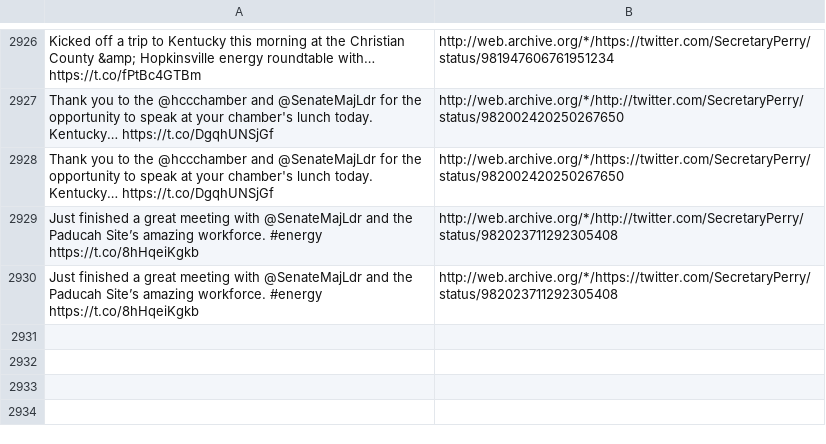
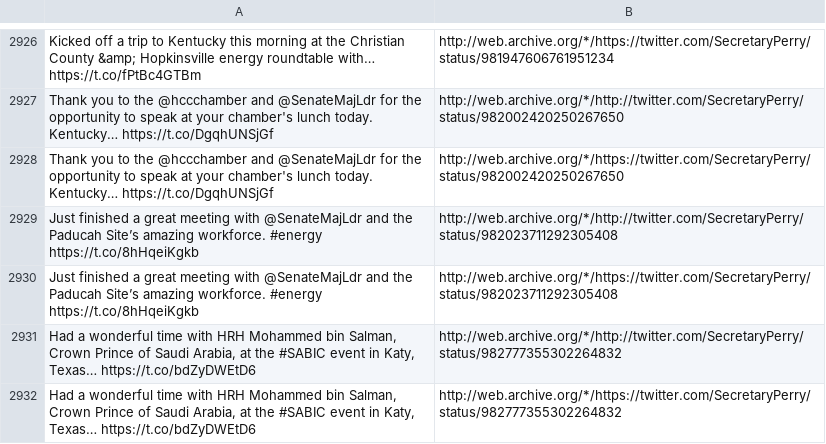
Before and after one commit to patrick-brian-mooney/archive-junta, a CSV file: data/archive_SecretaryPerry.csv, drawn as a sheet; only a part is shown, gaps mark what is left out; the diff names each change by its address in the sheet, - before the commit and + after, or states it on an @@ line.

```diff
--- a/data/archive_SecretaryPerry.csv
+++ b/data/archive_SecretaryPerry.csv
+row 2931: Had a wonderful time with HRH Mohammed bin Salman, Crown Prince of Saudi Arabia, at the #SABIC event in Katy, Texas… https://t.co/bdZyDWEtD6 | http://web.archive.org/*/http://twitter.com/SecretaryPerry/status/982777355302264832
+row 2932: Had a wonderful time with HRH Mohammed bin Salman, Crown Prince of Saudi Arabia, at the #SABIC event in Katy, Texas… https://t.co/bdZyDWEtD6 | http://web.archive.org/*/https://twitter.com/SecretaryPerry/status/982777355302264832
```
Also changed, not shown: data/archive_PressSec.csv, data/archive_SecAzar.csv, 20 other files.
